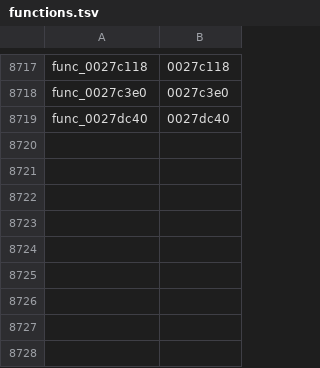
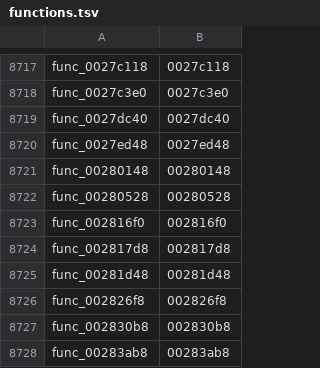
Before and after one commit to Kozarusa/kh2fm-decomp, a TSV file: functions.tsv, drawn as a sheet; only a part is shown, gaps mark what is left out.

```diff
--- a/functions.tsv
+++ b/functions.tsv
@@ -8719 +8719,10 @@ func_0027c3e0	0027c3e0
 func_0027dc40	0027dc40
+func_0027ed48	0027ed48
+func_00280148	00280148
+func_00280528	00280528
+func_002816f0	002816f0
+func_002817d8	002817d8
+func_00281d48	00281d48
+func_002826f8	002826f8
+func_002830b8	002830b8
+func_00283ab8	00283ab8
```
Also changed, not shown: 10 other files.
